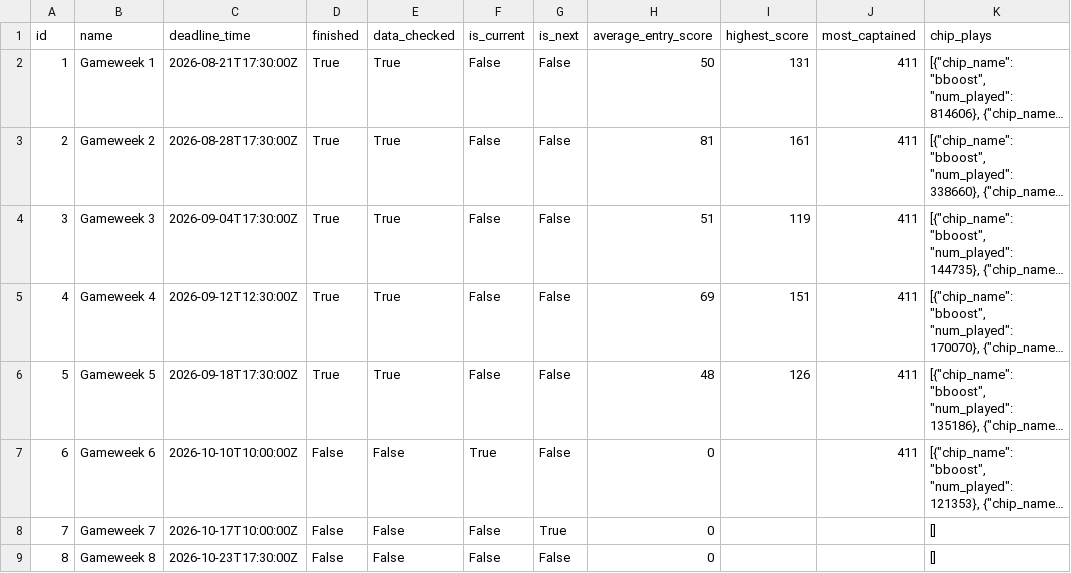
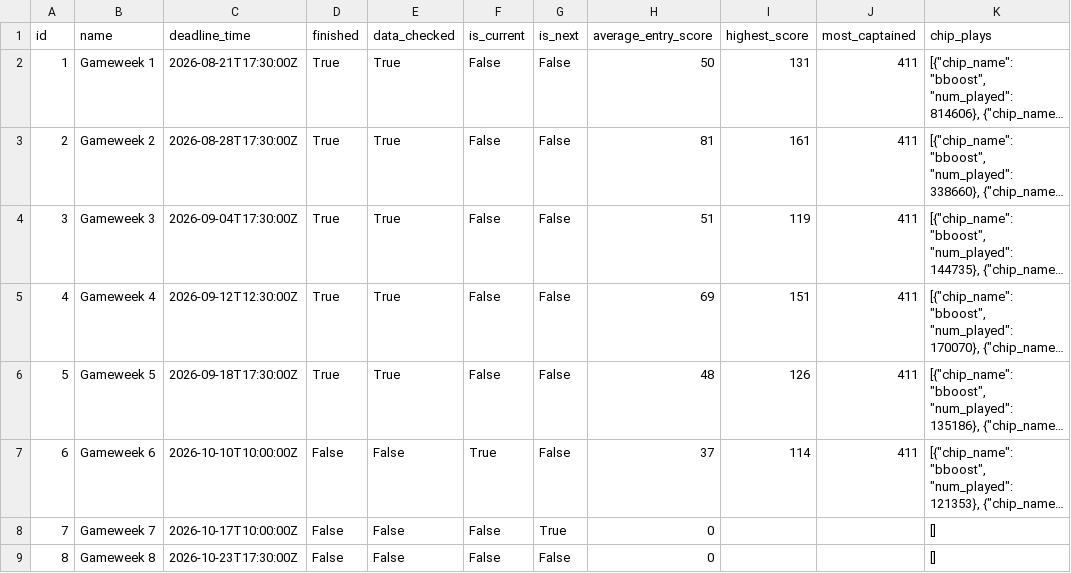
Before and after one commit to steinim/fpl-data, a CSV file: data/events.csv, drawn as a sheet; only a part is shown; long unchanged cells end in …; the diff names each change by its address in the sheet, - before the commit and + after, or states it on an @@ line.

```diff
--- a/data/events.csv
+++ b/data/events.csv
-H7 (average_entry_score): 0
+H7 (average_entry_score): 37
-I7 (highest_score): (empty)
+I7 (highest_score): 114
```
Also changed, not shown: data/entry/history.csv, data/entry/picks/gw6.csv, 10 other files.
